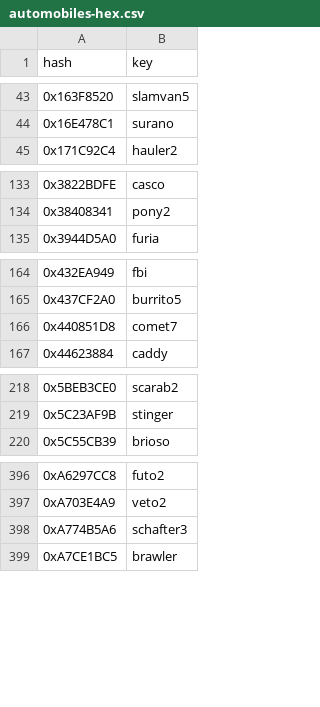
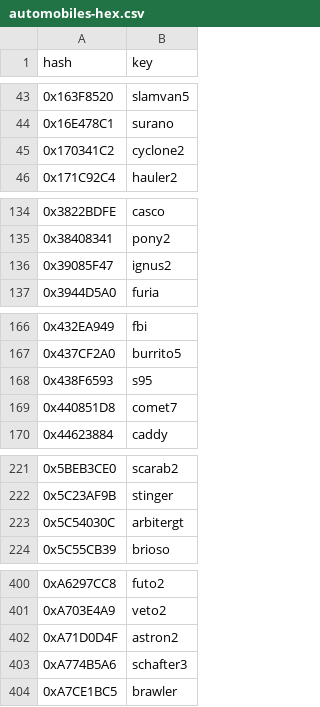
Before and after one commit to calamity-inc/gta-v-joaat-hash-db, a CSV file: out/automobiles-hex.csv, drawn as a sheet; only a part is shown, gaps mark what is left out; the diff names each change by its address in the sheet, - before the commit and + after, or states it on an @@ line.

```diff
--- a/out/automobiles-hex.csv
+++ b/out/automobiles-hex.csv
+row 45: 0x170341C2 | cyclone2
+row 136: 0x39085F47 | ignus2
+row 168: 0x438F6593 | s95
+row 223: 0x5C54030C | arbitergt
+row 402: 0xA71D0D4F | astron2
```
Also changed, not shown: out/automobiles-dec_signed.csv, out/automobiles_and_trailers-dec_signed.csv, 10 other files.
